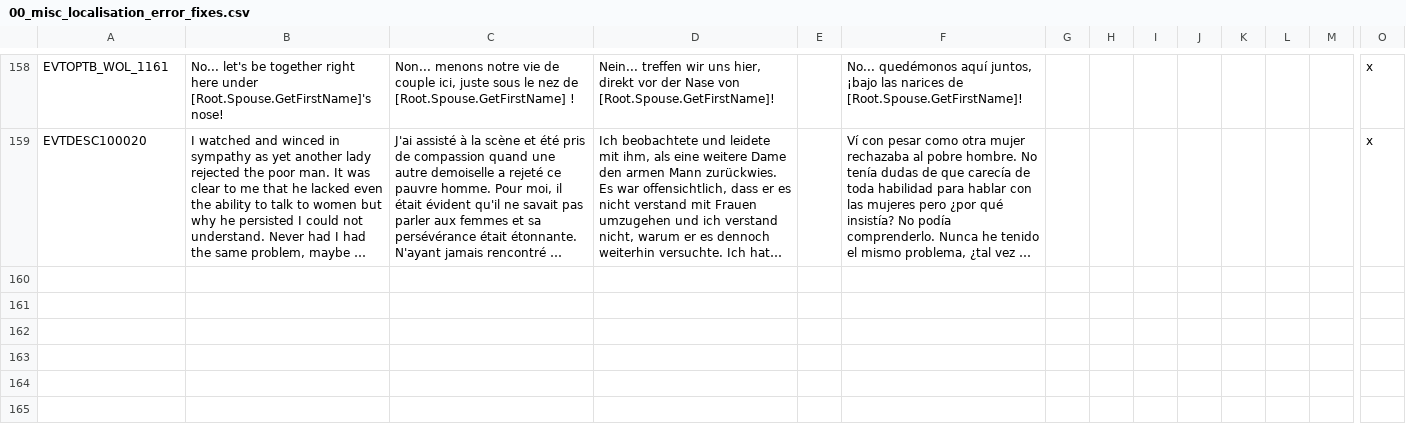
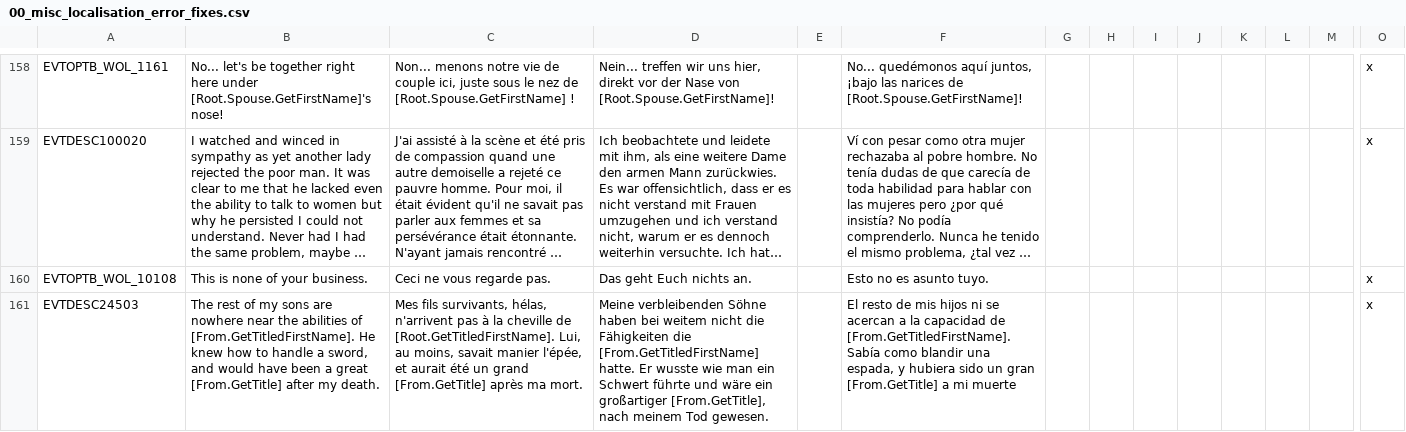
Before and after one commit to Numahr/lux-invicta-repository, a CSV file: localisation/00_misc_localisation_error_fixes.csv, drawn as a sheet; only a part is shown, gaps mark what is left out; long unchanged cells end in …; rows hold the shown columns only; the diff names each change by its address in the sheet, - before the commit and + after, or states it on an @@ line.

```diff
--- a/localisation/00_misc_localisation_error_fixes.csv
+++ b/localisation/00_misc_localisation_error_fixes.csv
+row 160: EVTOPTB_WOL_10108 | This is none of your business. | Ceci ne vous regarde pas. | Das geht Euch nichts an. |  | Esto no es asunto tuyo. |  |  |  |  |  |  |  | x
+row 161: EVTDESC24503 | The rest of my sons are nowhere near the abilities of [From.GetTitledFirstName]. He knew how to handle a sword, and would have been a great [From.GetTitle] after my death. | Mes fils survivants, hélas, n'arrivent pas à la cheville de [Root.GetTitledFirstName]. Lui, au moins, savait manier l'épée, et aurait été un grand [From.GetTitle] après ma mort. | Meine verbleibenden Söhne haben bei weitem nicht die Fähigkeiten die [From.GetTitledFirstName] hatte. Er wusste wie man ein Schwert führte und wäre ein großartiger [From.GetTitle], nach meinem Tod gewesen. |  | El resto de mis hijos ni se acercan a la capacidad de [From.GetTitledFirstName]. Sabía como blandir una espada, y hubiera sido un gran [From.GetTitle] a mi muerte |  |  |  |  |  |  |  | x
```
Also changed, not shown: localisation/lux_trait_events.csv, 6 other files.
